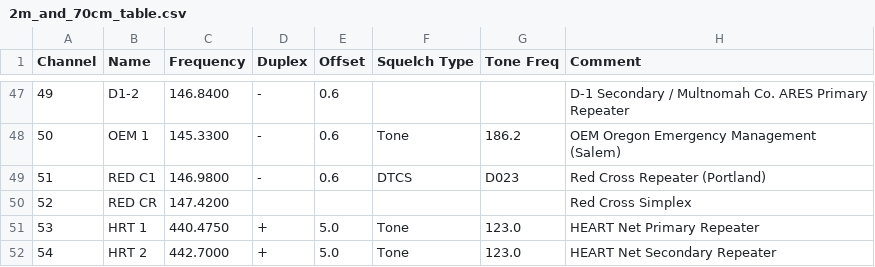
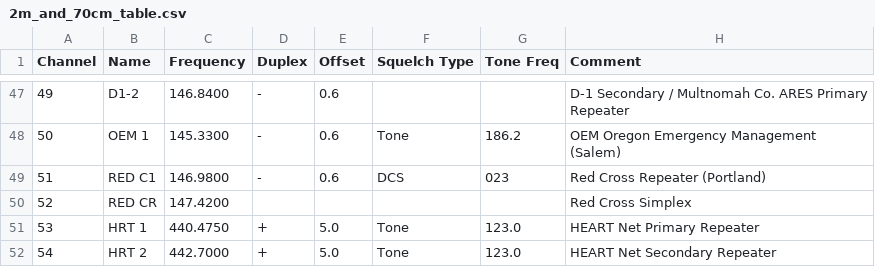
Before and after one commit to cares-github/frequency-plan, a CSV file: website/2m_and_70cm_table.csv, drawn as a sheet; only a part is shown, gaps mark what is left out.

Commit message:
Changed the way DCS and the tone is displayed on the web. Rather than use the CHIRP/Icom moniker, DTCS, use the more common DCS acronym for digitally coded squelch.

```diff
--- a/website/2m_and_70cm_table.csv
+++ b/website/2m_and_70cm_table.csv
@@ -48,3 +48,3 @@ Channel, Name, Frequency, Duplex, Offset, Squelch Type, Tone Freq, Comment
 50,OEM 1,145.3300,-,0.6,Tone,186.2,OEM Oregon Emergency Management (Salem)
-51,RED C1,146.9800,-,0.6,DTCS,D023,Red Cross Repeater (Portland)
+51,RED C1,146.9800,-,0.6,DCS,023,Red Cross Repeater (Portland)
 52,RED CR,147.4200,,,,,Red Cross Simplex
```
Also changed, not shown: 1 other file.
